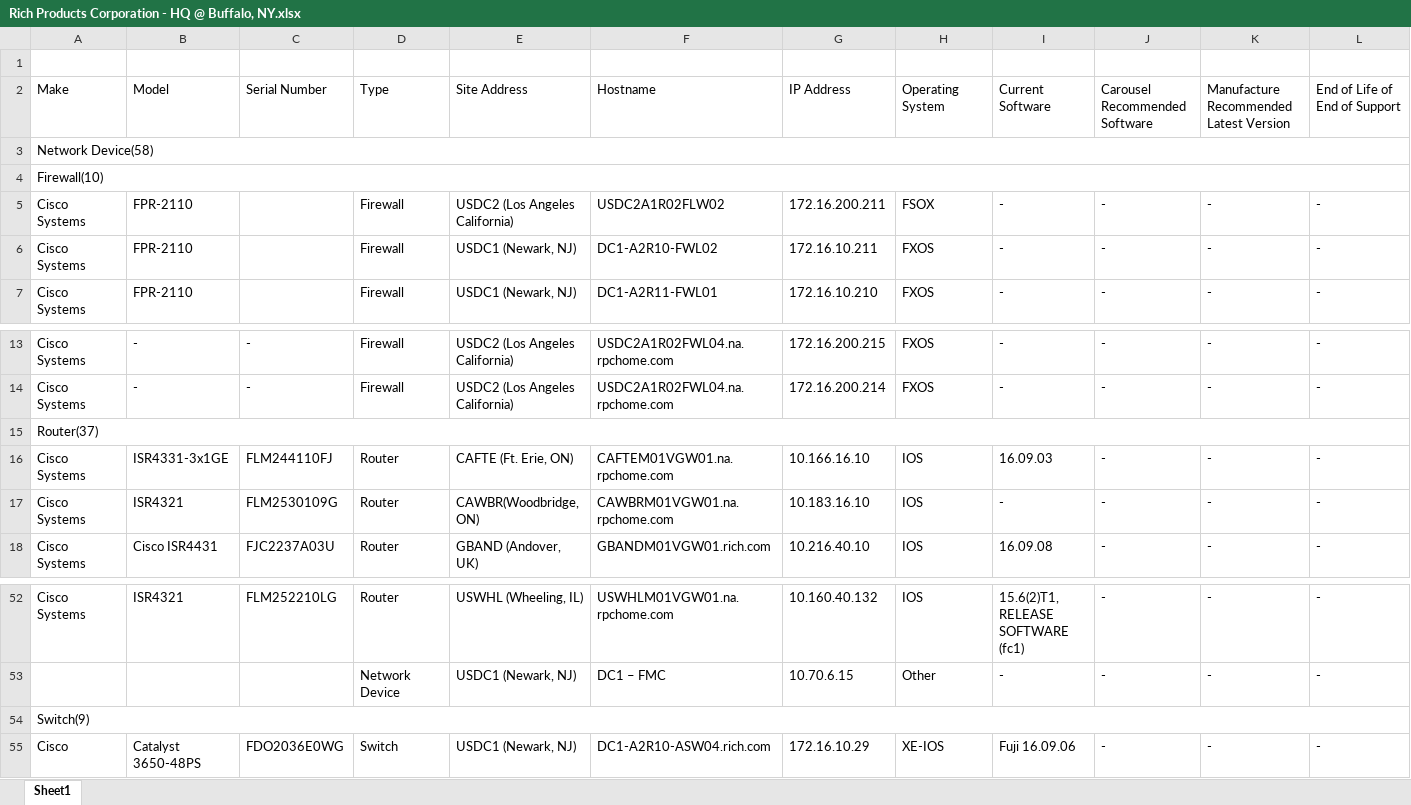
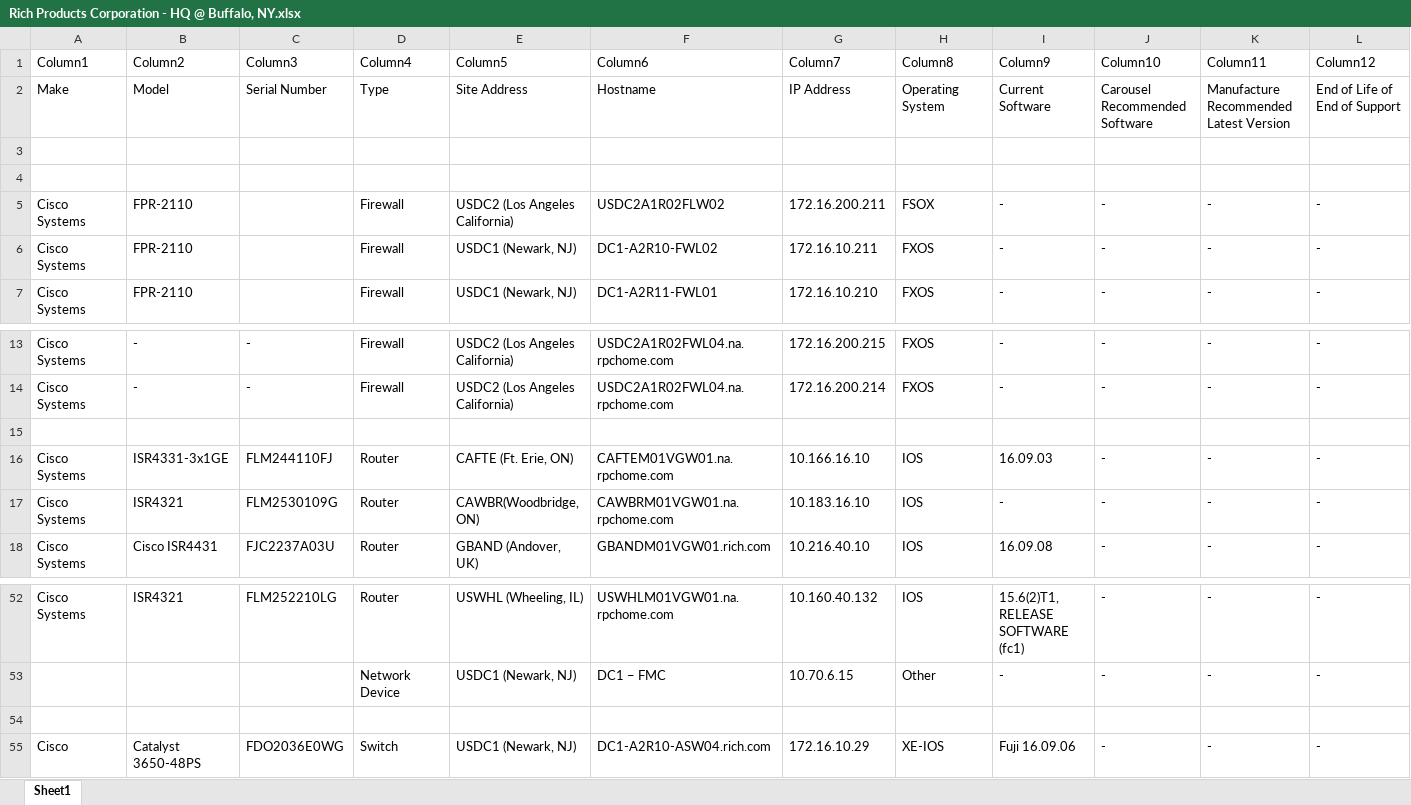
Before and after one commit to sathishkraju/nwn_master, an Excel workbook: Rich Products Corporation - HQ @ Buffalo, NY.xlsx, sheet Sheet1, drawn as a sheet; only a part is shown, gaps mark what is left out; values as stored, in another font and other column widths than the file's, no borders; table styles not drawn; removed rows and columns are numbered as before the commit, all else as after; rows hold the shown columns only; the diff names each change by its address in the sheet, - before the commit and + after, or states it on an @@ line.

Commit message:
Generated the file for CustomerRich Products Corporation - HQ @ Buffalo, NY in the production server

```diff
--- a/Rich Products Corporation - HQ @ Buffalo, NY.xlsx (sheet Sheet1)
+++ b/Rich Products Corporation - HQ @ Buffalo, NY.xlsx (sheet Sheet1)
+row 1: Column1 | Column2 | Column3 | Column4 | Column5 | Column6 | Column7 | Column8 | Column9 | Column10 | Column11 | Column12
+row 2: Make | Model | Serial Number | Type | Site Address | Hostname | IP Address | Operating System | Current Software | Carousel Recommended Software | Manufacture Recommended Latest Version | End of Life of End of Support
-row 4: Make | Model | Serial Number | Type | Site Address | Hostname | IP Address | Operating System | Current Software | Carousel Recommended Software | Manufacture Recommended Latest Version | End of Life of End of Support
+row 4: (empty)
-row 3: Network Device(58)
-row 4: Firewall(10)
-A15: Router(37)
+A15: (empty)
-A15:M15 merged
-A54: Switch(9)
+A54: (empty)
-A54:M54 merged
```
